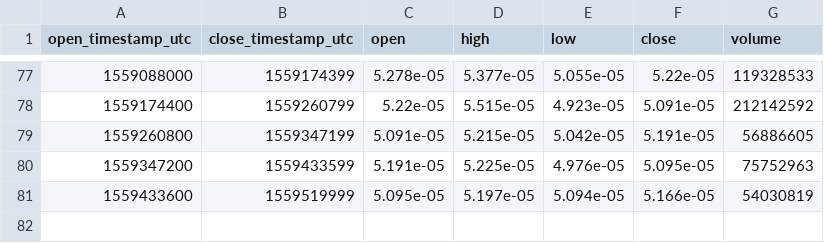
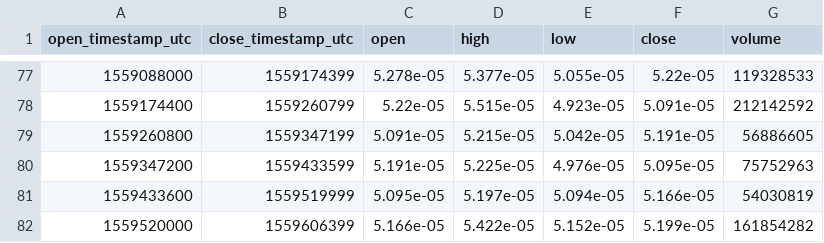
Before and after one commit to cryptobigbro/bitmex-XRPM19, a CSV file: bitmex-XRPM19-1d.csv, drawn as a sheet; only a part is shown, gaps mark what is left out.

```diff
--- a/bitmex-XRPM19-1d.csv
+++ b/bitmex-XRPM19-1d.csv
@@ -81 +81,2 @@ open_timestamp_utc,close_timestamp_utc,open,high,low,close,volume
 1559433600,1559519999,5.095e-05,5.197e-05,5.094e-05,5.166e-05,54030819
+1559520000,1559606399,5.166e-05,5.422e-05,5.152e-05,5.199e-05,161854282
```
Also changed, not shown: bitmex-XRPM19-1h.csv.
